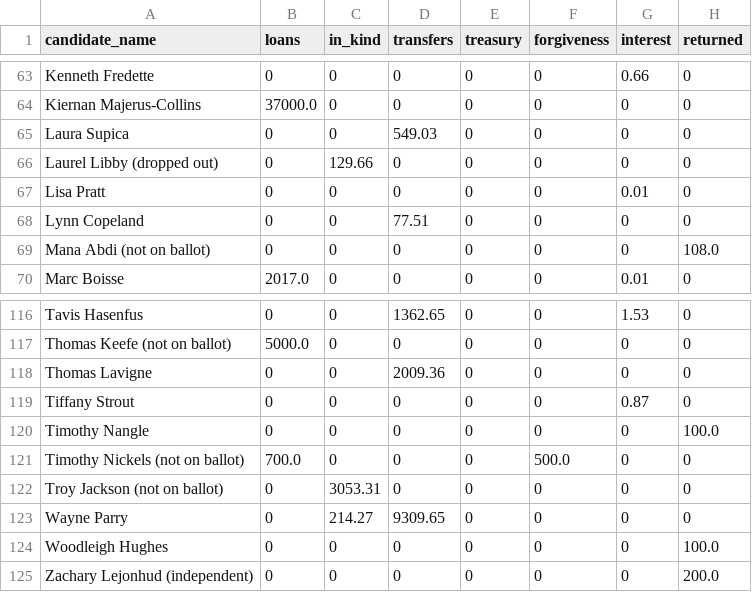
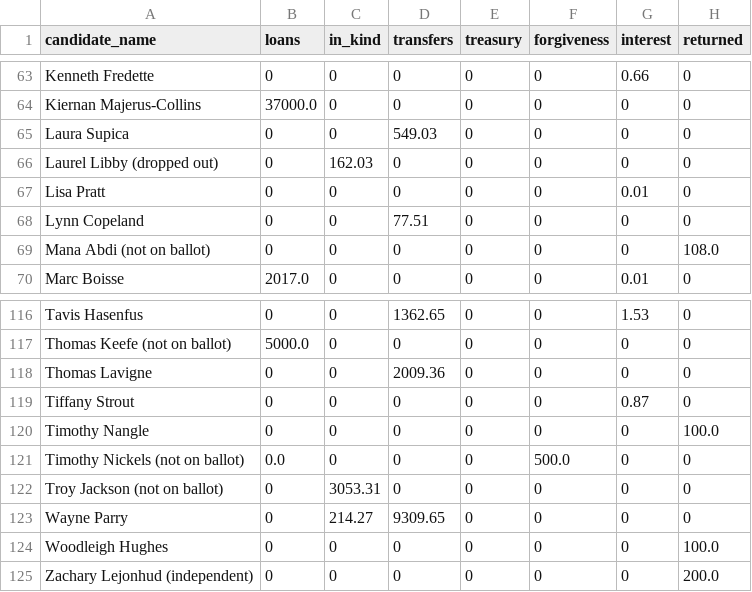
Before and after one commit to aarushisahejpal/maine-monitor-campaign-finance, a CSV file: viz/data/clean/loans_inkind_by_candidate.csv, drawn as a sheet; only a part is shown, gaps mark what is left out; the diff covers the shown part only.

Commit message:
Update loans/in-kind annotations to match filing data across 20 candidates

```diff
--- a/viz/data/clean/loans_inkind_by_candidate.csv
+++ b/viz/data/clean/loans_inkind_by_candidate.csv
@@ -65,3 +65,3 @@ Kiernan Majerus-Collins,37000.0,0,0,0,0,0,0
 Laura Supica,0,0,549.03,0,0,0,0
-Laurel Libby (dropped out),0,129.66,0,0,0,0,0
+Laurel Libby (dropped out),0,162.03,0,0,0,0,0
 Lisa Pratt,0,0,0,0,0,0.01,0
@@ -120,3 +120,3 @@ Tiffany Strout,0,0,0,0,0,0.87,0
 Timothy Nangle,0,0,0,0,0,0,100.0
-Timothy Nickels (not on ballot),700.0,0,0,0,500.0,0,0
+Timothy Nickels (not on ballot),0.0,0,0,0,500.0,0,0
 Troy Jackson (not on ballot),0,3053.31,0,0,0,0,0
```
Also changed, not shown: 18 edited cells elsewhere in this file.
